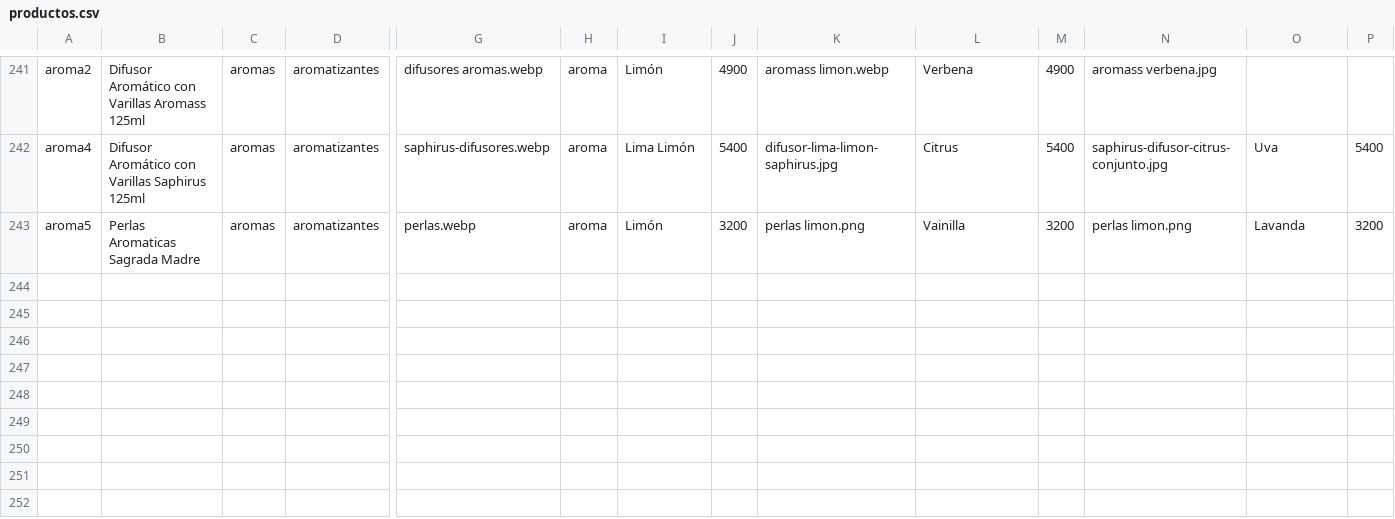
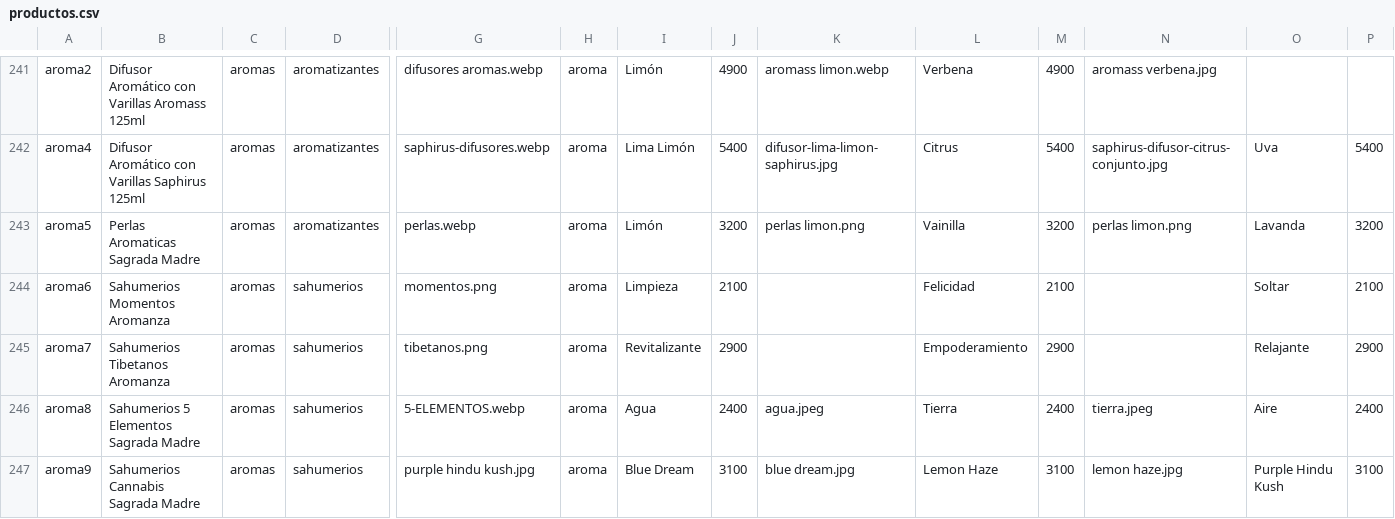
Before and after one commit to tiendadharani/tienda, a CSV file: data/productos.csv, drawn as a sheet; only a part is shown, gaps mark what is left out; rows hold the shown columns only; the diff names each change by its address in the sheet, - before the commit and + after, or states it on an @@ line.

Commit message:
Add files via upload

```diff
--- a/data/productos.csv
+++ b/data/productos.csv
+row 244: aroma6 | Sahumerios Momentos Aromanza | aromas | sahumerios | momentos.png | aroma | Limpieza | 2100 |  | Felicidad | 2100 |  | Soltar | 2100
+row 245: aroma7 | Sahumerios Tibetanos Aromanza | aromas | sahumerios | tibetanos.png | aroma | Revitalizante | 2900 |  | Empoderamiento | 2900 |  | Relajante | 2900
+row 246: aroma8 | Sahumerios 5 Elementos Sagrada Madre | aromas | sahumerios | 5-ELEMENTOS.webp | aroma | Agua | 2400 | agua.jpeg | Tierra | 2400 | tierra.jpeg | Aire | 2400
+row 247: aroma9 | Sahumerios Cannabis Sagrada Madre | aromas | sahumerios | purple hindu kush.jpg | aroma | Blue Dream | 3100 | blue dream.jpg | Lemon Haze | 3100 | lemon haze.jpg | Purple Hindu Kush | 3100
```
